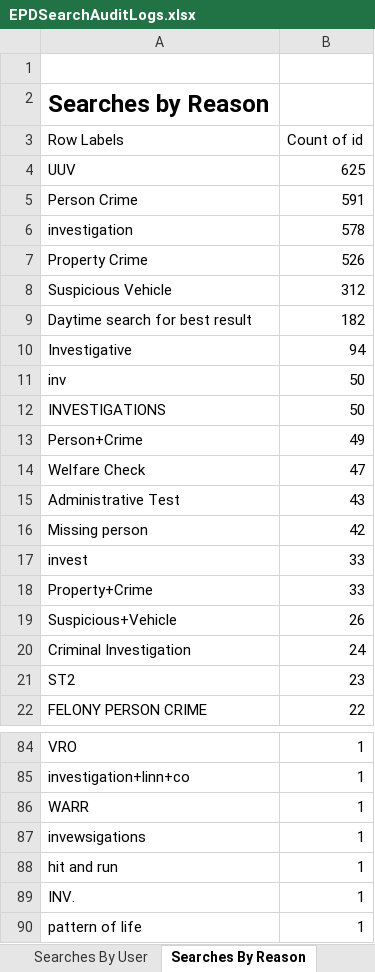
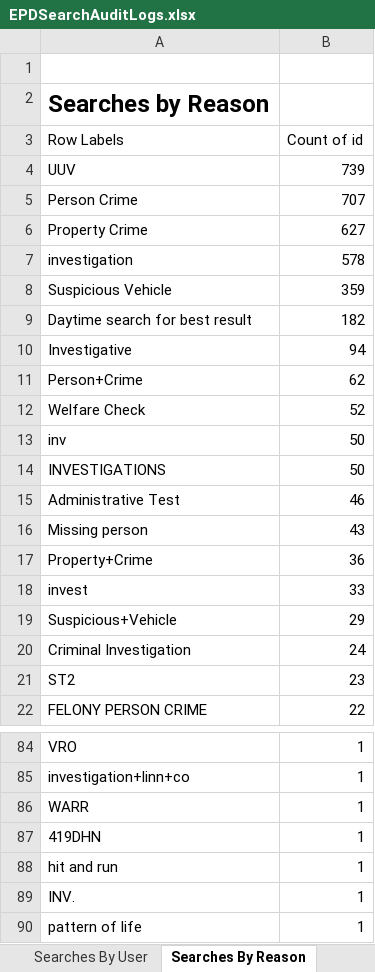
Before and after one commit to eyes-off/eugene-oregon, an Excel workbook: FlockAuditLogs/EPDSearchAuditLogs.xlsx, sheet Searches By Reason, drawn as a sheet; only a part is shown, gaps mark what is left out; values as stored, in another font and other column widths than the file's, no borders; charts and pictures not drawn; removed rows and columns are numbered as before the commit, all else as after; the diff covers the shown part only; the diff names each change by its address in the sheet, - before the commit and + after, or states it on an @@ line.

Commit message:
Updated Search Audit Logs to Oct1

```diff
--- a/FlockAuditLogs/EPDSearchAuditLogs.xlsx (sheet Searches By Reason)
+++ b/FlockAuditLogs/EPDSearchAuditLogs.xlsx (sheet Searches By Reason)
-B4 (Count of id): 625
+B4 (Count of id): 739
-B5 (Count of id): 591
+B5 (Count of id): 707
+row 6: Property Crime | 627
-row 7: Property Crime | 526
-B8 (Count of id): 312
+B8 (Count of id): 359
+row 11: Person+Crime | 62
+row 12: Welfare Check | 52
-row 13: Person+Crime | 49
-row 14: Welfare Check | 47
-B15 (Count of id): 43
+B15 (Count of id): 46
-B16 (Count of id): 42
+B16 (Count of id): 43
+row 17: Property+Crime | 36
-row 18: Property+Crime | 33
-B19 (Count of id): 26
+B19 (Count of id): 29
@@ row 87 moved to row 136: invewsigations @@
+row 87: 419DHN | 1
```
Also changed, not shown: 2 moved rows and 2 edited cells elsewhere in this sheet, sheet Log, sheet Searches By User, sheet SearchesByTimeOfDay, sheet SearchesOverTime, sheet Cover, hidden cells, charts or pictures, 1 other file.
